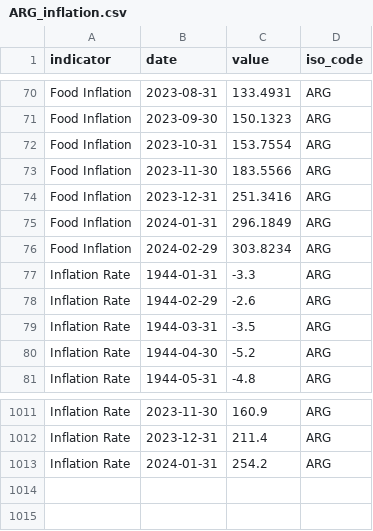
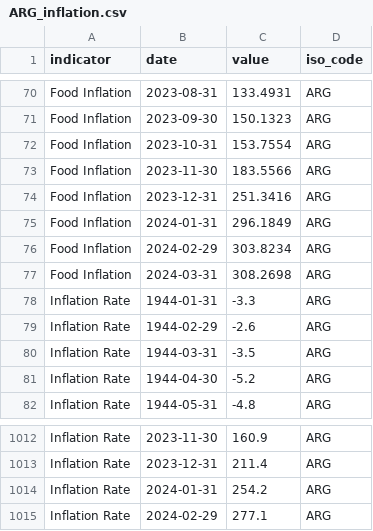
Before and after one commit to ONEcampaign/interest_rates, a CSV file: raw_data/wfp_raw/ARG_inflation.csv, drawn as a sheet; only a part is shown, gaps mark what is left out; the diff names each change by its address in the sheet, - before the commit and + after, or states it on an @@ line.

```diff
--- a/raw_data/wfp_raw/ARG_inflation.csv
+++ b/raw_data/wfp_raw/ARG_inflation.csv
+row 77: Food Inflation | 2024-03-31 | 308.2698 | ARG
+row 1015: Inflation Rate | 2024-02-29 | 277.1 | ARG
```
Also changed, not shown: raw_data/wfp_raw/AZE_inflation.csv, raw_data/wfp_raw/BGD_inflation.csv, 13 other files.
